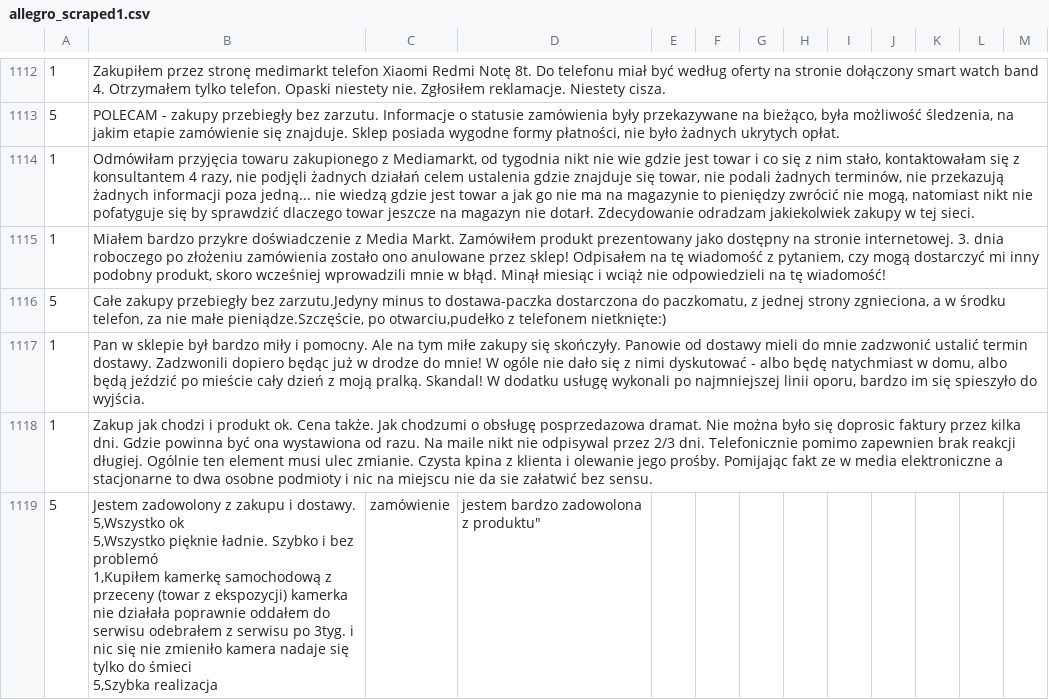
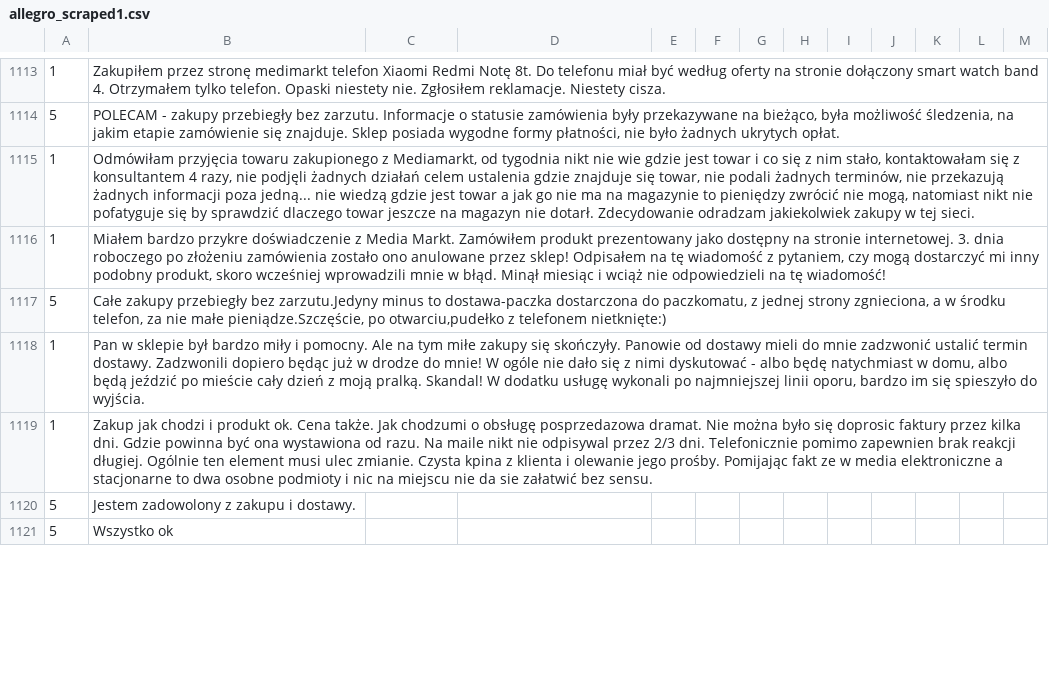
Before and after one commit to AgnesGru/Ocena-komentarzy-NLP, a CSV file: web_scraping/allegro_scraped1.csv, drawn as a sheet; only a part is shown, gaps mark what is left out; the diff covers the shown part only.

```diff
--- a/web_scraping/allegro_scraped1.csv
+++ b/web_scraping/allegro_scraped1.csv
@@ -1119,6 +1119,3 @@
 1,Zakup jak chodzi i produkt ok. Cena także. Jak chodzumi o obsługę posprzedazowa dramat. Nie można było się doprosic faktury przez kilka dni. Gdzie powinna być ona wystawiona od razu. Na maile nikt nie odpisywal przez 2/3 dni. Telefonicznie pomimo zapewnien brak reakcji długiej. Ogólnie ten element musi ulec zmianie. Czysta kpina z klienta i olewanie jego prośby. Pomijając fakt ze w media elektroniczne a stacjonarne to dwa osobne podmioty i nic na miejscu nie da sie załatwić bez sensu.
-5,"Jestem zadowolony z zakupu i dostawy.
-5,Wszystko ok
-5,Wszystko pięknie ładnie. Szybko i bez problemó
-1,Kupiłem kamerkę samochodową z przeceny (towar z ekspozycji) kamerka nie działała poprawnie oddałem do serwisu odebrałem z serwisu po 3tyg. i nic się nie zmieniło kamera nadaje się tylko do śmieci
-5,"Szybka realizacja, zamówienie, jestem bardzo zadowolona z produktu"
+5,"Jestem zadowolony z zakupu i dostawy."
+5,Wszystko ok
```
Also changed, not shown: 7 added rows and 2 removed rows elsewhere in this file, 3 other files.
